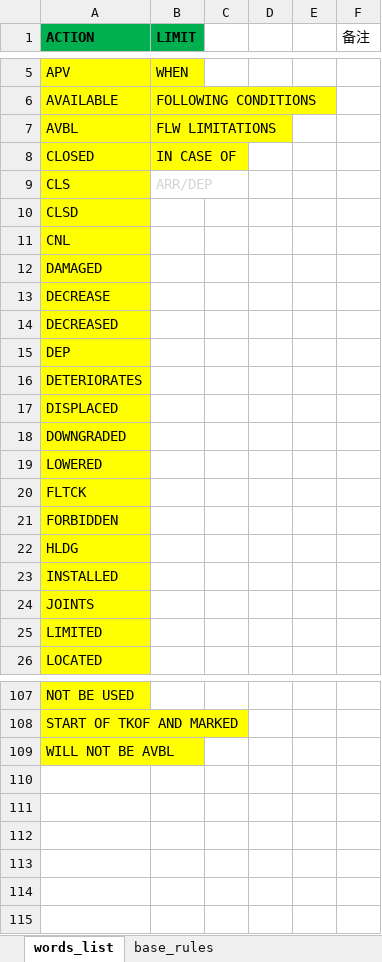
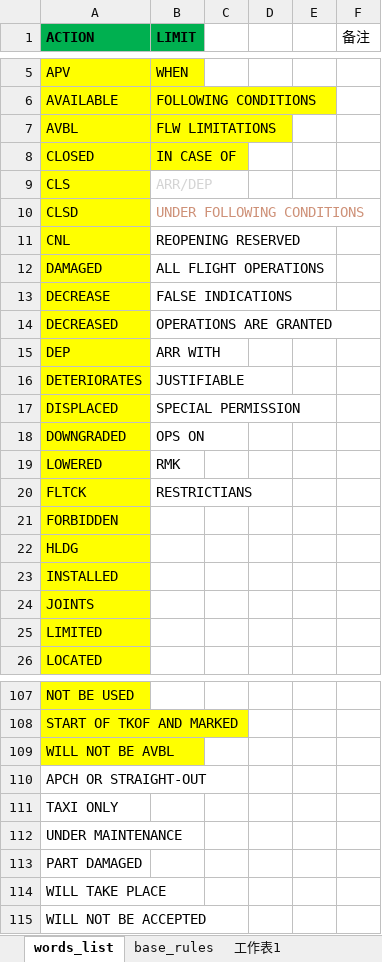
Before and after one commit to ZiyChan/NOTAM, an Excel workbook: NOTAM_table.xlsx, sheet words_list, drawn as a sheet; only a part is shown, gaps mark what is left out; values as stored, in another font and other column widths than the file's, no borders; the diff names each change by its address in the sheet, - before the commit and + after, or states it on an @@ line.

```diff
--- a/NOTAM_table.xlsx (sheet words_list)
+++ b/NOTAM_table.xlsx (sheet words_list)
+sheet tab: 工作表1
-B10 (LIMIT): (empty)
+B10 (LIMIT): UNDER FOLLOWING CONDITIONS
-B11 (LIMIT): (empty)
+B11 (LIMIT): REOPENING RESERVED
-B12 (LIMIT): (empty)
+B12 (LIMIT): ALL FLIGHT OPERATIONS
-B13 (LIMIT): (empty)
+B13 (LIMIT): FALSE INDICATIONS
-B14 (LIMIT): (empty)
+B14 (LIMIT): OPERATIONS ARE GRANTED
-B15 (LIMIT): (empty)
+B15 (LIMIT): ARR WITH
-B16 (LIMIT): (empty)
+B16 (LIMIT): JUSTIFIABLE
-B17 (LIMIT): (empty)
+B17 (LIMIT): SPECIAL PERMISSION
-B18 (LIMIT): (empty)
+B18 (LIMIT): OPS ON
-B19 (LIMIT): (empty)
+B19 (LIMIT): RMK
-B20 (LIMIT): (empty)
+B20 (LIMIT): RESTRICTIANS
+row 110: APCH OR STRAIGHT-OUT
+row 111: TAXI ONLY
+row 112: UNDER MAINTENANCE
+row 113: PART DAMAGED
+row 114: WILL TAKE PLACE
+row 115: WILL NOT BE ACCEPTED
```
Also changed, not shown: sheet base_rules, 4 other files.
